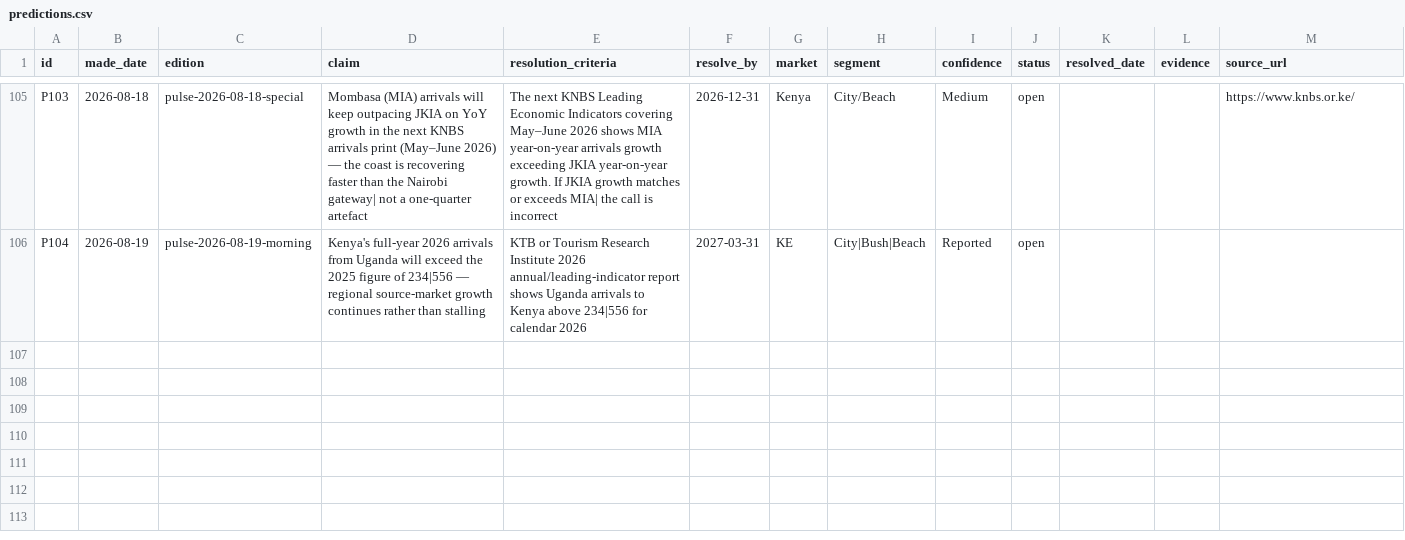
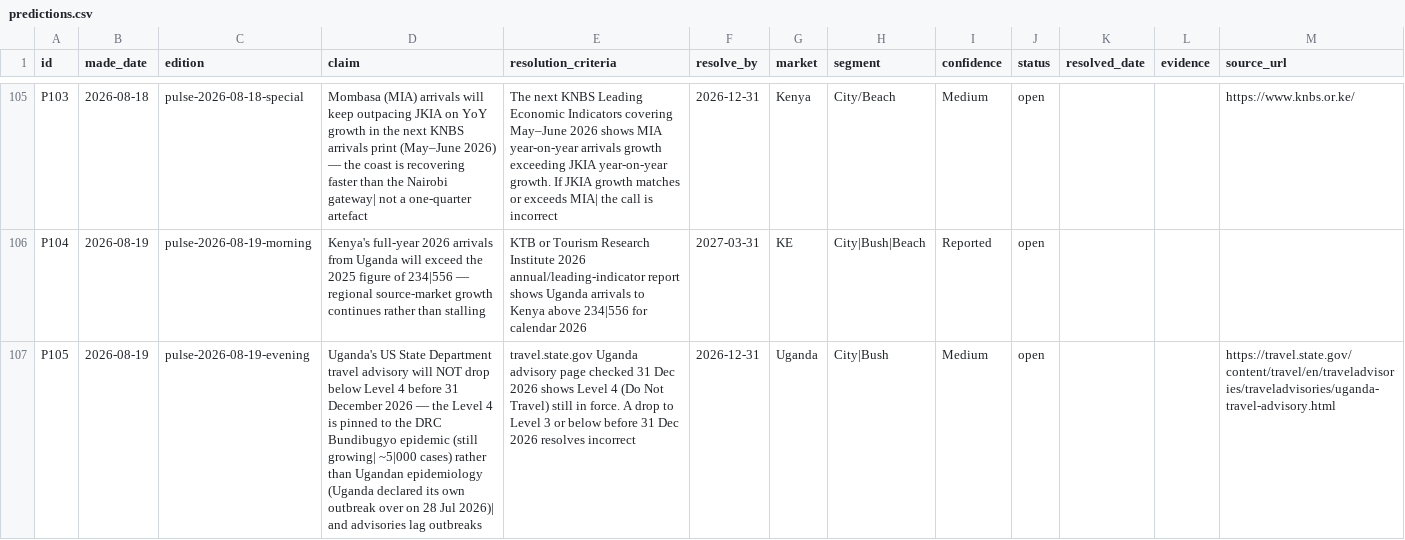
Before and after one commit to ogcollyns-creator/ea-hospitality-pulse, a CSV file: ledger/predictions.csv, drawn as a sheet; only a part is shown, gaps mark what is left out; the diff names each change by its address in the sheet, - before the commit and + after, or states it on an @@ line.

Commit message:
Publish edition: Evening Wrap 19 Aug 2026 — Uganda supply/advisory Big Read

```diff
--- a/ledger/predictions.csv
+++ b/ledger/predictions.csv
+row 107: P105 | 2026-08-19 | pulse-2026-08-19-evening | Uganda's US State Department travel advisory will NOT drop below Level 4 before 31 December 2026 — the Level 4 is pinned to the DRC Bundibugyo epidemic (still growing| ~5|000 cases) rather than Ugandan epidemiology (Uganda declared its own outbreak over on 28 Jul 2026)| and advisories lag outbreaks | travel.state.gov Uganda advisory page checked 31 Dec 2026 shows Level 4 (Do Not Travel) still in force. A drop to Level 3 or below before 31 Dec 2026 resolves incorrect | 2026-12-31 | Uganda | City|Bush | Medium | open |  |  | https://travel.state.gov/content/travel/en/traveladvisories/traveladvisories/uganda-travel-advisory.html
```
Also changed, not shown: 32 other files.
